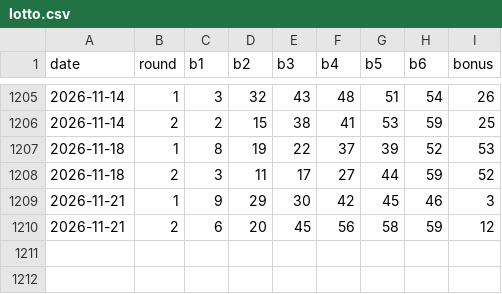
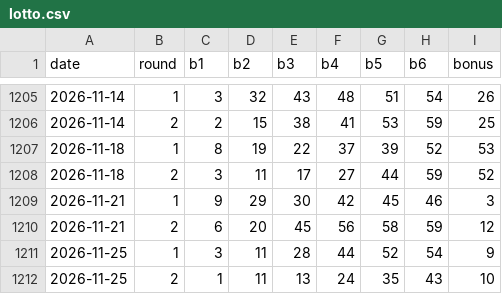
Before and after one commit to AiRich49/lotto-picker, a CSV file: data/lotto.csv, drawn as a sheet; only a part is shown, gaps mark what is left out; the diff names each change by its address in the sheet, - before the commit and + after, or states it on an @@ line.

```diff
--- a/data/lotto.csv
+++ b/data/lotto.csv
+row 1211: 2026-11-25 | 1 | 3 | 11 | 28 | 44 | 52 | 54 | 9
+row 1212: 2026-11-25 | 2 | 1 | 11 | 13 | 24 | 35 | 43 | 10
```
Also changed, not shown: data/thunderball.csv.
